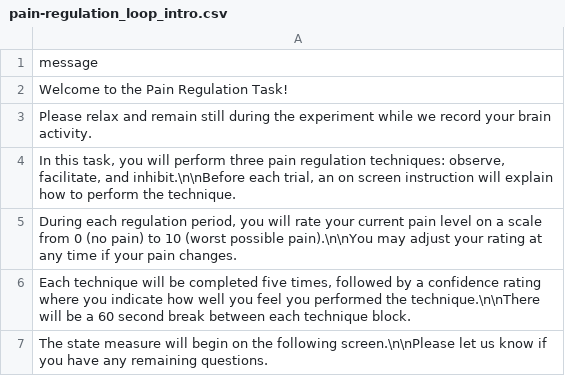
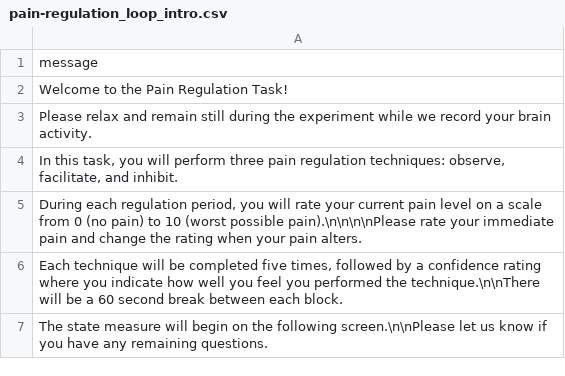
Before and after one commit to RadiantRedSteel/neuroflare-experiments, a CSV file: neuroflare/experiments/pain-regulation/pain-regulation_loop_intro.csv, drawn as a sheet.

```diff
--- a/neuroflare/experiments/pain-regulation/pain-regulation_loop_intro.csv
+++ b/neuroflare/experiments/pain-regulation/pain-regulation_loop_intro.csv
@@ -3,5 +3,5 @@ Welcome to the Pain Regulation Task!
 Please relax and remain still during the experiment while we record your brain activity.
-"In this task, you will perform three pain regulation techniques: observe, facilitate, and inhibit.\n\nBefore each trial, an on screen instruction will explain how to perform the technique."
-"During each regulation period, you will rate your current pain level on a scale from 0 (no pain) to 10 (worst possible pain).\n\nYou may adjust your rating at any time if your pain changes."
-"Each technique will be completed five times, followed by a confidence rating where you indicate how well you feel you performed the technique.\n\nThere will be a 60 second break between each technique block."
+"In this task, you will perform three pain regulation techniques: observe, facilitate, and inhibit."
+"During each regulation period, you will rate your current pain level on a scale from 0 (no pain) to 10 (worst possible pain).\n\n\n\nPlease rate your immediate pain and change the rating when your pain alters."
+"Each technique will be completed five times, followed by a confidence rating where you indicate how well you feel you performed the technique.\n\nThere will be a 60 second break between each block."
 The state measure will begin on the following screen.\n\nPlease let us know if you have any remaining questions.
```
Also changed, not shown: neuroflare/experiments/pain-regulation-digitimer/pain-regulation_loop_intro.csv, 11 other files.
